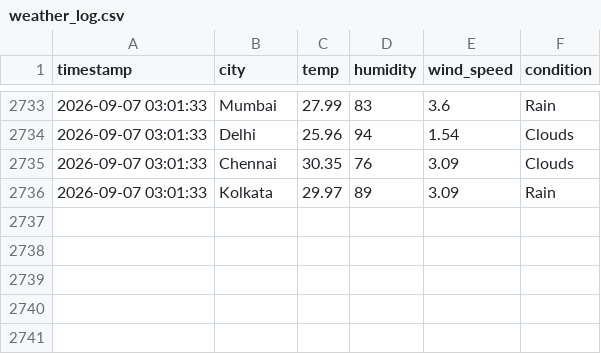
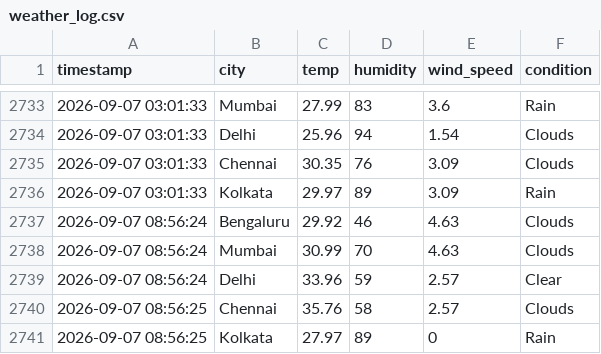
Before and after one commit to zakvanzakvan86-dev/weather-dashboard-data, a CSV file: weather_log.csv, drawn as a sheet; only a part is shown, gaps mark what is left out; the diff names each change by its address in the sheet, - before the commit and + after, or states it on an @@ line.

```diff
--- a/weather_log.csv
+++ b/weather_log.csv
+row 2737: 2026-09-07 08:56:24 | Bengaluru | 29.92 | 46 | 4.63 | Clouds
+row 2738: 2026-09-07 08:56:24 | Mumbai | 30.99 | 70 | 4.63 | Clouds
+row 2739: 2026-09-07 08:56:24 | Delhi | 33.96 | 59 | 2.57 | Clear
+row 2740: 2026-09-07 08:56:25 | Chennai | 35.76 | 58 | 2.57 | Clouds
+row 2741: 2026-09-07 08:56:25 | Kolkata | 27.97 | 89 | 0 | Rain
```
Also changed, not shown: forecast_log.csv.
